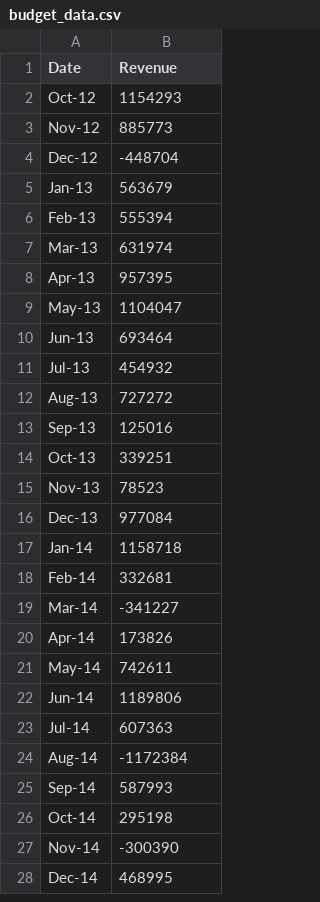
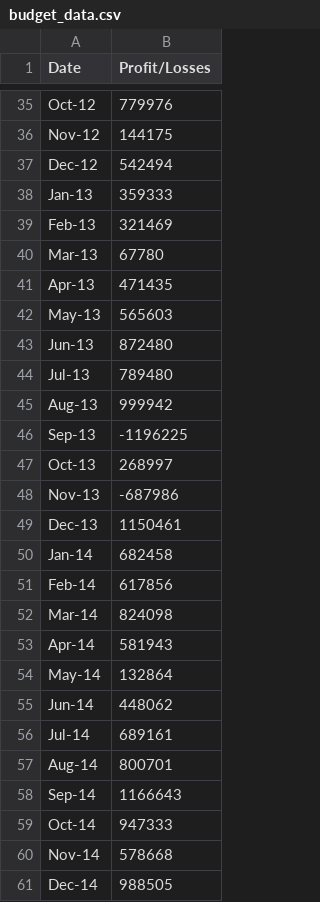
Before and after one commit to FeliciaHatchett/python-challenge, a CSV file: PyBank/budget_data.csv, drawn as a sheet; only a part is shown, gaps mark what is left out; the diff covers the shown part only.

Commit message:
New data for pybank assignment

```diff
--- a/PyBank/budget_data.csv
+++ b/PyBank/budget_data.csv
@@ -1 +1 @@
-Date,Revenue
+Date,Profit/Losses
@@ -2,27 +35,27 @@ Date,Revenue
-Oct-12,1154293
-Nov-12,885773
-Dec-12,-448704
-Jan-13,563679
-Feb-13,555394
-Mar-13,631974
-Apr-13,957395
-May-13,1104047
-Jun-13,693464
-Jul-13,454932
-Aug-13,727272
-Sep-13,125016
-Oct-13,339251
-Nov-13,78523
-Dec-13,977084
-Jan-14,1158718
-Feb-14,332681
-Mar-14,-341227
-Apr-14,173826
-May-14,742611
-Jun-14,1189806
-Jul-14,607363
-Aug-14,-1172384
-Sep-14,587993
-Oct-14,295198
-Nov-14,-300390
-Dec-14,468995
+Oct-12,779976
+Nov-12,144175
+Dec-12,542494
+Jan-13,359333
+Feb-13,321469
+Mar-13,67780
+Apr-13,471435
+May-13,565603
+Jun-13,872480
+Jul-13,789480
+Aug-13,999942
+Sep-13,-1196225
+Oct-13,268997
+Nov-13,-687986
+Dec-13,1150461
+Jan-14,682458
+Feb-14,617856
+Mar-14,824098
+Apr-14,581943
+May-14,132864
+Jun-14,448062
+Jul-14,689161
+Aug-14,800701
+Sep-14,1166643
+Oct-14,947333
+Nov-14,578668
+Dec-14,988505
```
Also changed, not shown: 45 added rows and 14 edited cells elsewhere in this file, 3 other files.
